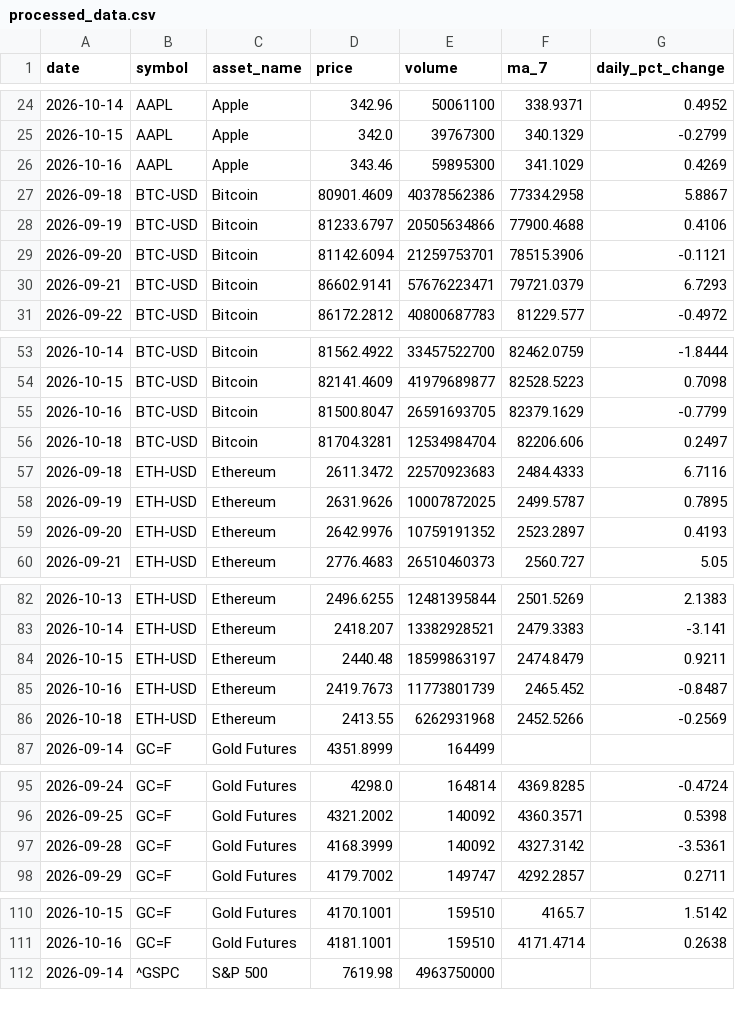
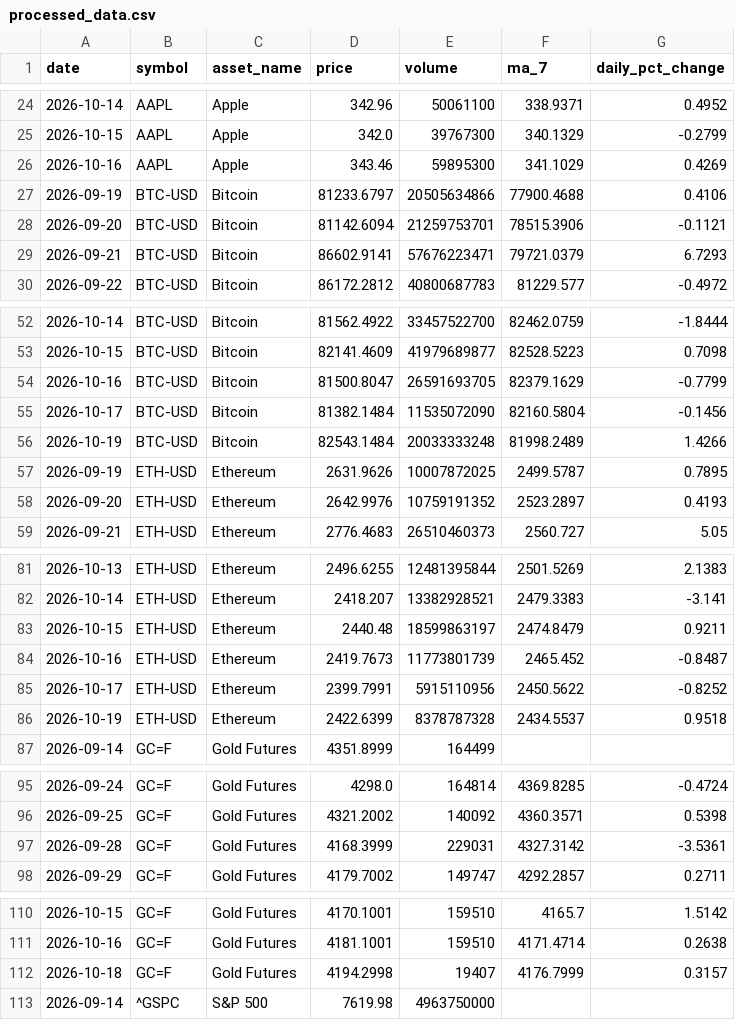
Before and after one commit to Bhupendra308/market-pulse, a CSV file: processed_data.csv, drawn as a sheet; only a part is shown, gaps mark what is left out.

```diff
--- a/processed_data.csv
+++ b/processed_data.csv
@@ -26,3 +26,2 @@ date,symbol,asset_name,price,volume,ma_7,daily_pct_change
 2026-10-16,AAPL,Apple,343.46,59895300,341.1029,0.4269
-2026-09-18,BTC-USD,Bitcoin,80901.4609,40378562386,77334.2958,5.8867
 2026-09-19,BTC-USD,Bitcoin,81233.6797,20505634866,77900.4688,0.4106
@@ -55,4 +54,4 @@ date,symbol,asset_name,price,volume,ma_7,daily_pct_change
 2026-10-16,BTC-USD,Bitcoin,81500.8047,26591693705,82379.1629,-0.7799
-2026-10-18,BTC-USD,Bitcoin,81704.3281,12534984704,82206.606,0.2497
-2026-09-18,ETH-USD,Ethereum,2611.3472,22570923683,2484.4333,6.7116
+2026-10-17,BTC-USD,Bitcoin,81382.1484,11535072090,82160.5804,-0.1456
+2026-10-19,BTC-USD,Bitcoin,82543.1484,20033333248,81998.2489,1.4266
 2026-09-19,ETH-USD,Ethereum,2631.9626,10007872025,2499.5787,0.7895
@@ -85,3 +84,4 @@ date,symbol,asset_name,price,volume,ma_7,daily_pct_change
 2026-10-16,ETH-USD,Ethereum,2419.7673,11773801739,2465.452,-0.8487
-2026-10-18,ETH-USD,Ethereum,2413.55,6262931968,2452.5266,-0.2569
+2026-10-17,ETH-USD,Ethereum,2399.7991,5915110956,2450.5622,-0.8252
+2026-10-19,ETH-USD,Ethereum,2422.6399,8378787328,2434.5537,0.9518
 2026-09-14,GC=F,Gold Futures,4351.8999,164499,,
@@ -96,3 +96,3 @@ date,symbol,asset_name,price,volume,ma_7,daily_pct_change
 2026-09-25,GC=F,Gold Futures,4321.2002,140092,4360.3571,0.5398
-2026-09-28,GC=F,Gold Futures,4168.3999,140092,4327.3142,-3.5361
+2026-09-28,GC=F,Gold Futures,4168.3999,229031,4327.3142,-3.5361
 2026-09-29,GC=F,Gold Futures,4179.7002,149747,4292.2857,0.2711
@@ -111,2 +111,3 @@ date,symbol,asset_name,price,volume,ma_7,daily_pct_change
 2026-10-16,GC=F,Gold Futures,4181.1001,159510,4171.4714,0.2638
+2026-10-18,GC=F,Gold Futures,4194.2998,19407,4176.7999,0.3157
 2026-09-14,^GSPC,S&P 500,7619.98,4963750000,,
```
